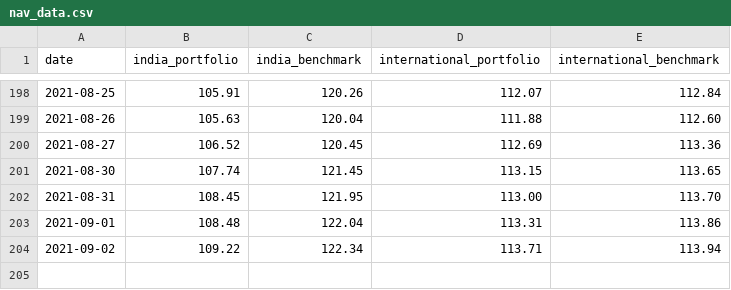
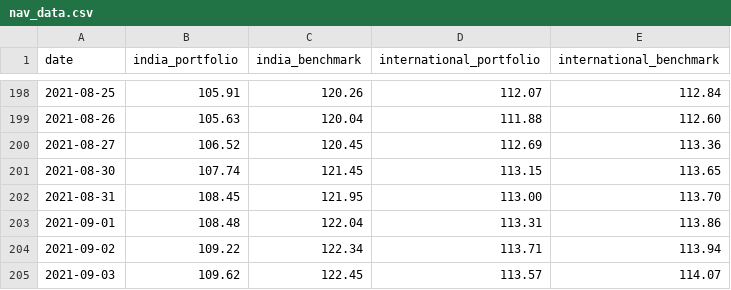
Before and after one commit to rammybt/trading_journal, a CSV file: nav_data.csv, drawn as a sheet; only a part is shown, gaps mark what is left out.

Commit message:
Update nav_data.csv

```diff
--- a/nav_data.csv
+++ b/nav_data.csv
@@ -204 +204,2 @@ date,india_portfolio,india_benchmark,international_portfolio,international_bench
 2021-09-02,109.22,122.34,113.71,113.94
+2021-09-03,109.62,122.45,113.57,114.07
```
